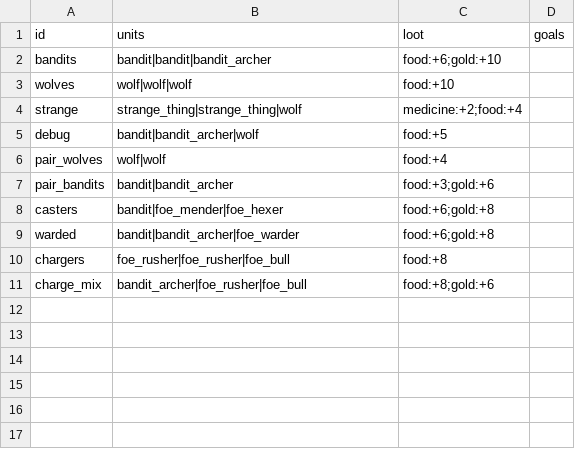
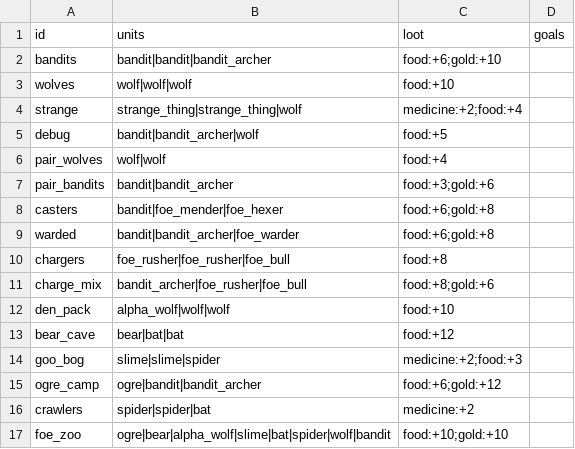
Before and after one commit to BrandonSigil/lodestone, a CSV file: game/data/encounters.csv, drawn as a sheet; the diff names each change by its address in the sheet, - before the commit and + after, or states it on an @@ line.

```diff
--- a/game/data/encounters.csv
+++ b/game/data/encounters.csv
+row 12: den_pack | alpha_wolf|wolf|wolf | food:+10
+row 13: bear_cave | bear|bat|bat | food:+12
+row 14: goo_bog | slime|slime|spider | medicine:+2;food:+3
+row 15: ogre_camp | ogre|bandit|bandit_archer | food:+6;gold:+12
+row 16: crawlers | spider|spider|bat | medicine:+2
+row 17: foe_zoo | ogre|bear|alpha_wolf|slime|bat|spider|wolf|bandit | food:+10;gold:+10
```
Also changed, not shown: game/text/placeholder.csv, 22 other files.
